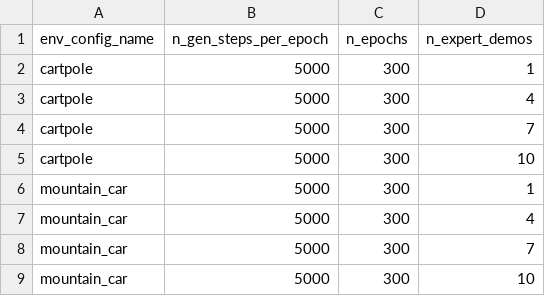
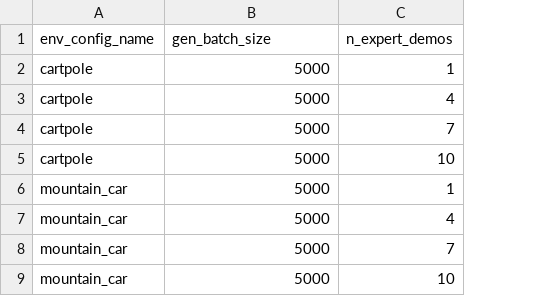
Before and after one commit to HumanCompatibleAI/imitation, a CSV file: experiments/imit_benchmark_config.csv, drawn as a sheet; only a part is shown; the diff names each change by its address in the sheet, - before the commit and + after, or states it on an @@ line.

Commit message:
Improved train_adversarial config options (`total_timesteps`, `*_batch_size`) (#146)
* WIP

* WIP

* WIP

* fix pytype

* WIP

* self-review

* imit_benchmark_config.csv: Use batch_size instead of n_gen_steps_per_epoch

* Fix thread hang and experiment failures

* More fixes to tests and threading

* imitation.util.logger: Custom accumulating logger

* WIP

* imitation.util.logger: Custom accumulating logger

* WIP

* fix lint

* Fix ci/code_checks.sh source files

* Add custom logging contexts to adversarial

* Shorten log names

* Prepend "raw/{subdir}/" to raw keys

* Get rid of threaded callback

* Fix tests, add default logs

* Add dumpkvs to AdversarialTrainer.train()

* test_logger: Address review

* Address review

* Move logging folder selection logic into AccumulatingLogger

* Reorder functions

* Remove dangling use_custom_log reference

* lint

* {test,int}_trainer: Require and supply log_dir arg

* Specify either n_epochs or total_timesteps

* Address comments

* config.train_adversarial: Fix up comments

* config.train_adversarial: Remove TODO b/c tested print_config

* Set defaults for new `disc_*` params

* Fix tests

* adversarial: Update documentation

* Fix tests

* imit_benchmark.sh: Remove debug options

* Update docs

* Adversarial: Simplify feed dict construction

* minor fixes

* Apply suggestions from code review

Co-Authored-By: Adam Gleave <adam@gleave.me>

* Update src/imitation/algorithms/adversarial.py

Co-Authored-By: Adam Gleave <adam@gleave.me>

* scipy version pin no longer necessary now wheels fixed (#142)

* Address some comments

* Address review comments WIP

* Address some review comments

* Merge _{Accumulating,Hierarchical}Logger classes

* Address review comments

* fix tests/lint

* Fix jax-py3.7 incompatibility

* logger: Fix bugs

* discrim_net: Turn unexpected Tensor into scalar value

* Fix lost commit from merging confusion

* Fix lost commit from merging confusion

* test_trainer: Respect train_gen before train_disc

* train_adversarial: Train generator first

* test_trainer: whitespace change

Co-authored-by: Adam Gleave <adam@gleave.me>

```diff
--- a/experiments/imit_benchmark_config.csv
+++ b/experiments/imit_benchmark_config.csv
-column C (n_epochs), rows 2-9: all 300
-B1: n_gen_steps_per_epoch
+B1: gen_batch_size
```
Also changed, not shown: 12 other files.
